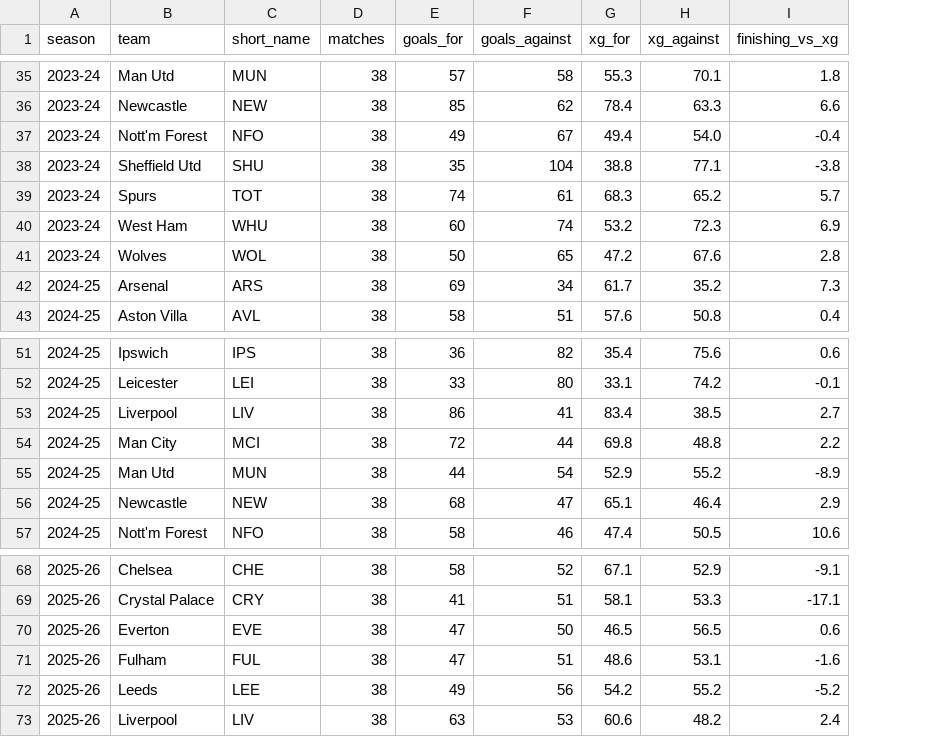
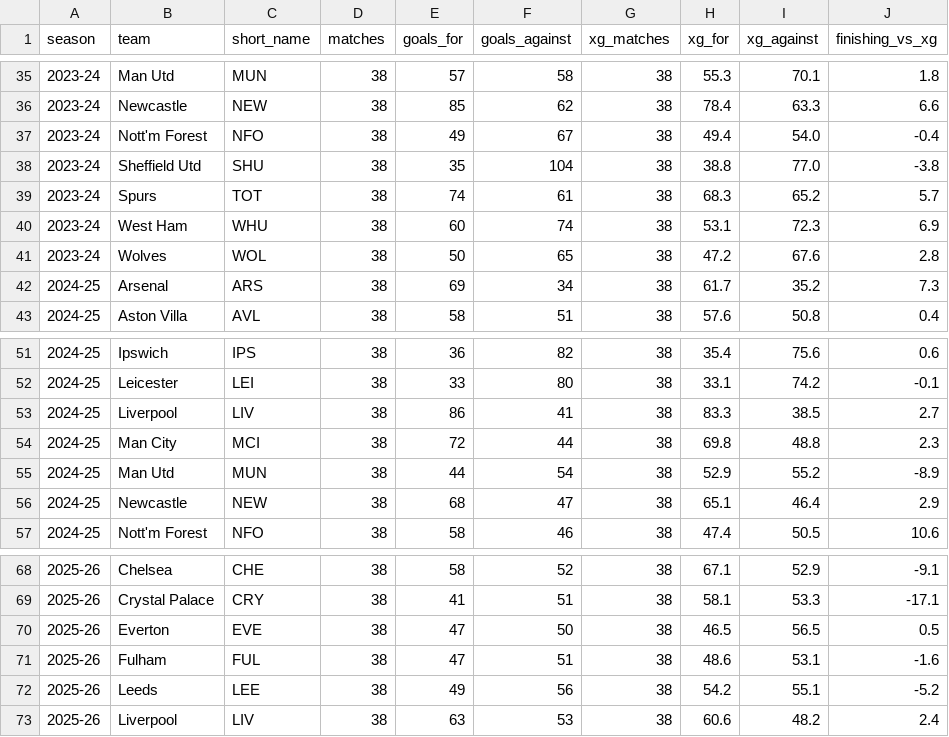
Before and after one commit to andrewkwon0804-web/fpl-analyzer, a CSV file: tableau/team_season.csv, drawn as a sheet; only a part is shown, gaps mark what is left out; addresses are those after the commit; the diff covers the shown part only; the diff names each change by its address in the sheet, - before the commit and + after, or states it on an @@ line.

```diff
--- a/tableau/team_season.csv
+++ b/tableau/team_season.csv
+column G (xg_matches), rows 35-43: all 38; rows 51-57: all 38; rows 68-73: all 38
-I38 (xg_against): 77.1
+I38 (xg_against): 77.0
-H40 (xg_for): 53.2
+H40 (xg_for): 53.1
-H53 (xg_for): 83.4
+H53 (xg_for): 83.3
-J54 (finishing_vs_xg): 2.2
+J54 (finishing_vs_xg): 2.3
-J70 (finishing_vs_xg): 0.6
+J70 (finishing_vs_xg): 0.5
-I72 (xg_against): 55.2
+I72 (xg_against): 55.1
```
Also changed, not shown: 22 edited cells elsewhere in this file, reports/bias_by_position.csv, reports/feature_importance.csv, 25 other files.
